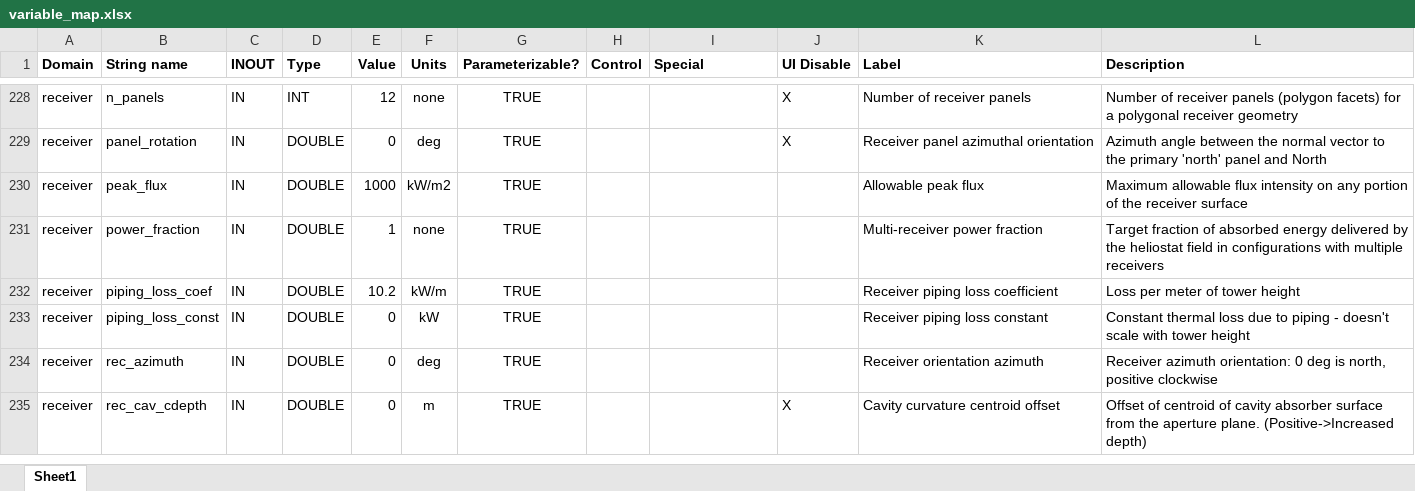
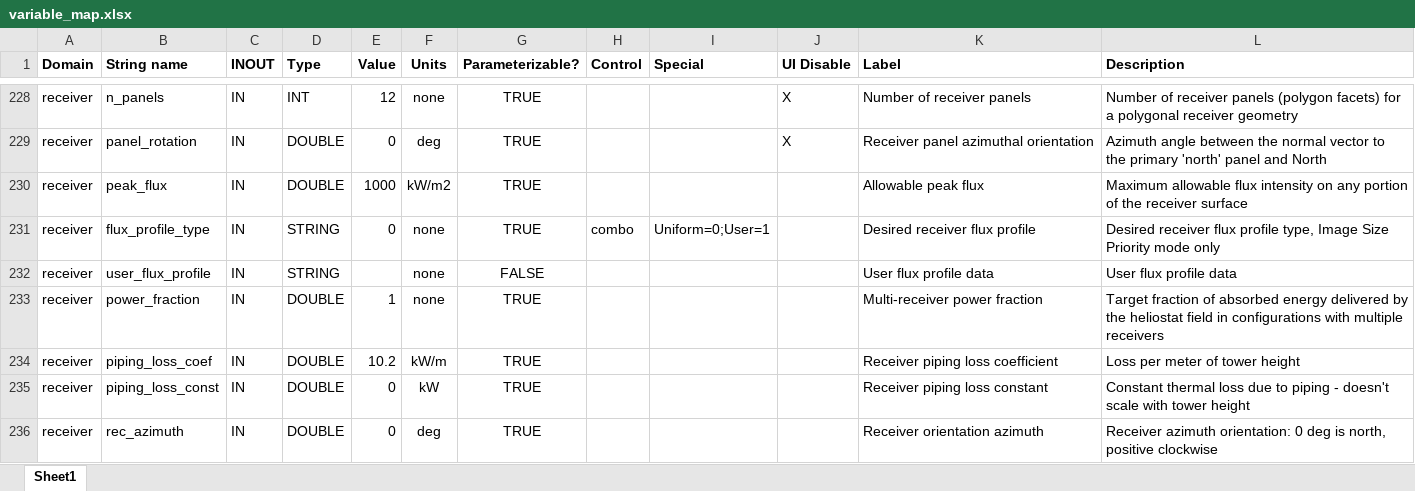
Before and after one commit to NREL/SolarPILOT, an Excel workbook: tools/variable_map.xlsx, sheet Sheet1, drawn as a sheet; only a part is shown, gaps mark what is left out; the shorter side is filled out with more unchanged rows; values as stored, in another font and other column widths than the file's, no borders; table styles not drawn; the diff names each change by its address in the sheet, - before the commit and + after, or states it on an @@ line.

Commit message:
adding interface components for user flux profiles

```diff
--- a/tools/variable_map.xlsx (sheet Sheet1)
+++ b/tools/variable_map.xlsx (sheet Sheet1)
+row 231: receiver | flux_profile_type | IN | STRING | 0 | none | TRUE | combo | Uniform=0;User=1 |  | Desired receiver flux profile | Desired receiver flux profile type, Image Size Priority mode only
+row 232: receiver | user_flux_profile | IN | STRING |  | none | FALSE |  |  |  | User flux profile data | User flux profile data
```
Also changed, not shown: 3 other files.
